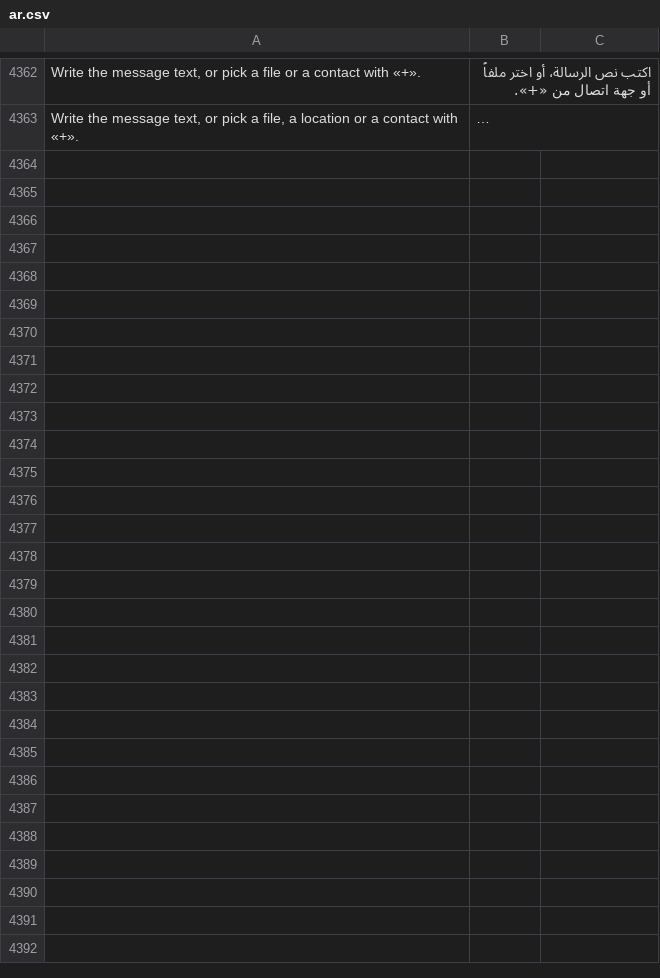
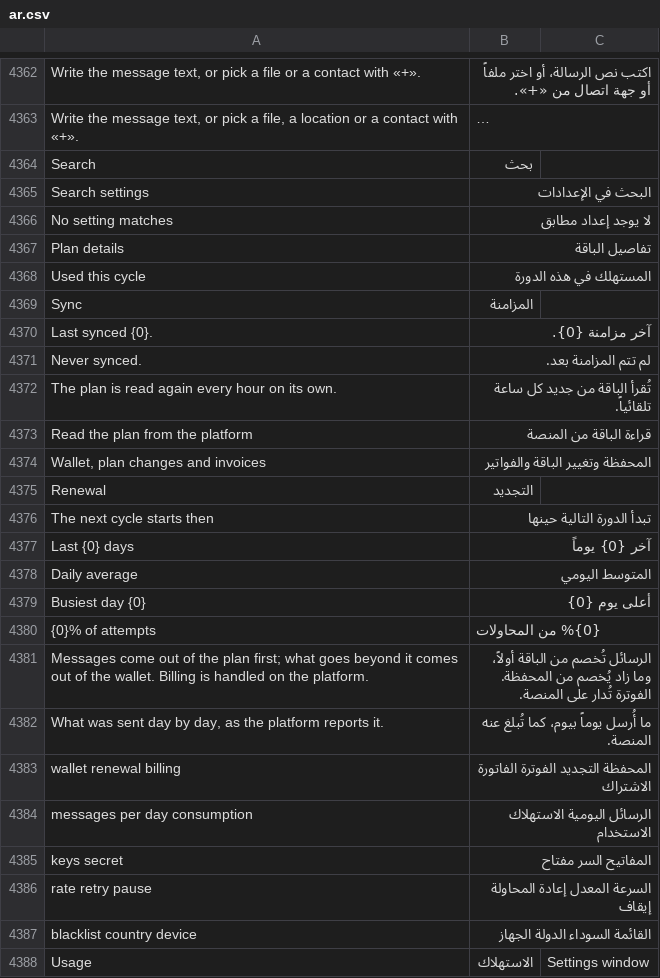
Before and after one commit to whatsappnext/whatsapp_next, a CSV file: whatsapp_next/translations/ar.csv, drawn as a sheet; only a part is shown, gaps mark what is left out; long unchanged cells end in …; the diff names each change by its address in the sheet, - before the commit and + after, or states it on an @@ line.

```diff
--- a/whatsapp_next/translations/ar.csv
+++ b/whatsapp_next/translations/ar.csv
+row 4364: Search | بحث
+row 4365: Search settings | البحث في الإعدادات
+row 4366: No setting matches | لا يوجد إعداد مطابق
+row 4367: Plan details | تفاصيل الباقة
+row 4368: Used this cycle | المستهلك في هذه الدورة
+row 4369: Sync | المزامنة
+row 4370: Last synced {0}. | آخر مزامنة {0}.
+row 4371: Never synced. | لم تتم المزامنة بعد.
+row 4372: The plan is read again every hour on its own. | تُقرأ الباقة من جديد كل ساعة تلقائياً.
+row 4373: Read the plan from the platform | قراءة الباقة من المنصة
+row 4374: Wallet, plan changes and invoices | المحفظة وتغيير الباقة والفواتير
+row 4375: Renewal | التجديد
+row 4376: The next cycle starts then | تبدأ الدورة التالية حينها
+row 4377: Last {0} days | آخر {0} يوماً
+row 4378: Daily average | المتوسط اليومي
+row 4379: Busiest day {0} | أعلى يوم {0}
+row 4380: {0}% of attempts | {0}% من المحاولات
+row 4381: Messages come out of the plan first; what goes beyond it comes out of the wallet. Billing is handled on the platform. | الرسائل تُخصم من الباقة أولاً، وما زاد يُخصم من المحفظة. الفوترة تُدار على المنصة.
+row 4382: What was sent day by day, as the platform reports it. | ما أُرسل يوماً بيوم، كما تُبلغ عنه المنصة.
+row 4383: wallet renewal billing | المحفظة التجديد الفوترة الفاتورة الاشتراك
+row 4384: messages per day consumption | الرسائل اليومية الاستهلاك الاستخدام
+row 4385: keys secret | المفاتيح السر مفتاح
+row 4386: rate retry pause | السرعة المعدل إعادة المحاولة إيقاف
+row 4387: blacklist country device | القائمة السوداء الدولة الجهاز
+row 4388: Usage | الاستهلاك | Settings window
```
Also changed, not shown: 14 other files.
